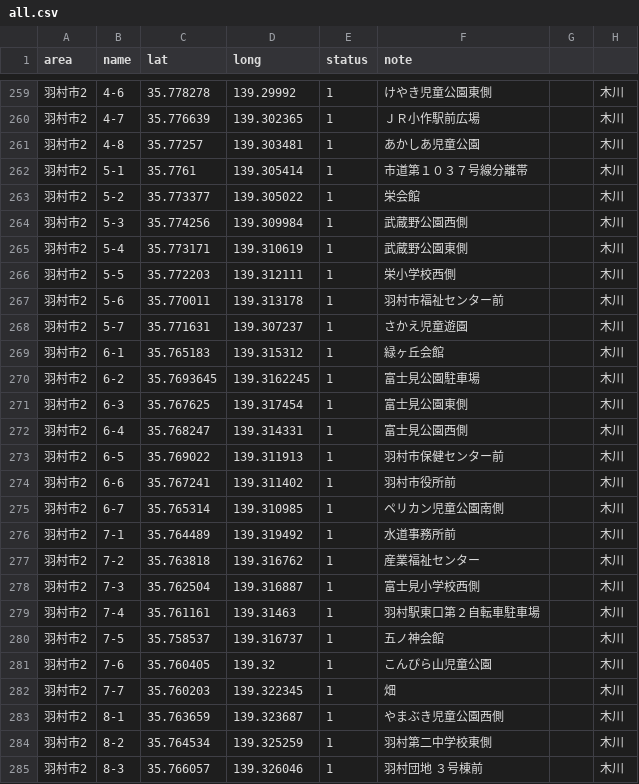
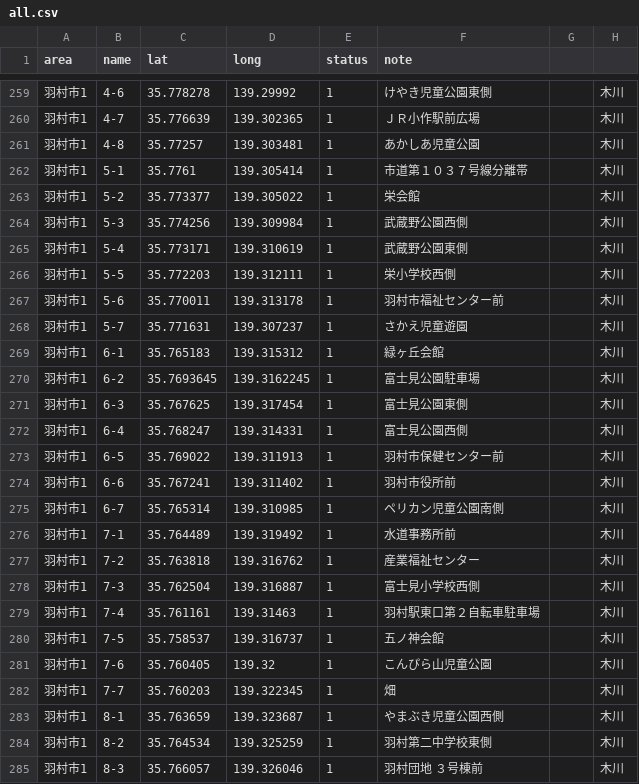
Before and after one commit to yuukiner/akishima2025, a CSV file: public/data/all.csv, drawn as a sheet; only a part is shown, gaps mark what is left out; the diff covers the shown part only; the diff names each change by its address in the sheet, - before the commit and + after, or states it on an @@ line.

```diff
--- a/public/data/all.csv
+++ b/public/data/all.csv
-A259:A285 (area): 羽村市2
+A259:A285 (area): 羽村市1
```
Also changed, not shown: 73 edited cells elsewhere in this file, 6 other files.
